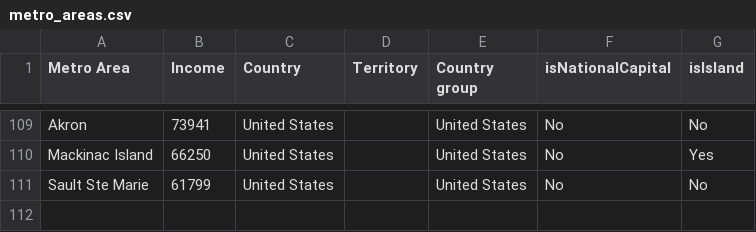
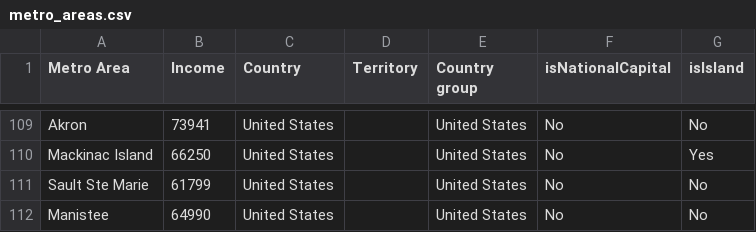
Before and after one commit to johnbrussell/airline-game, a CSV file: data/metro_areas.csv, drawn as a sheet; only a part is shown, gaps mark what is left out.

```diff
--- a/data/metro_areas.csv
+++ b/data/metro_areas.csv
@@ -111 +111,2 @@ Mackinac Island,66250,United States,,United States,No,Yes
 Sault Ste Marie,61799,United States,,United States,No,No
+Manistee,64990,United States,,United States,No,No
```
Also changed, not shown: data/airports.csv, data/populations.csv, 1 other file.
